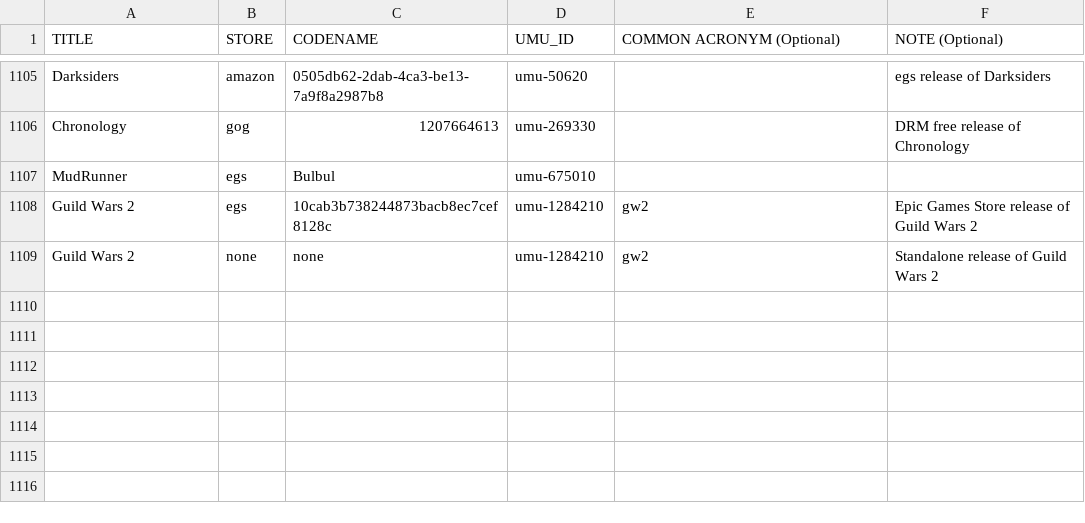
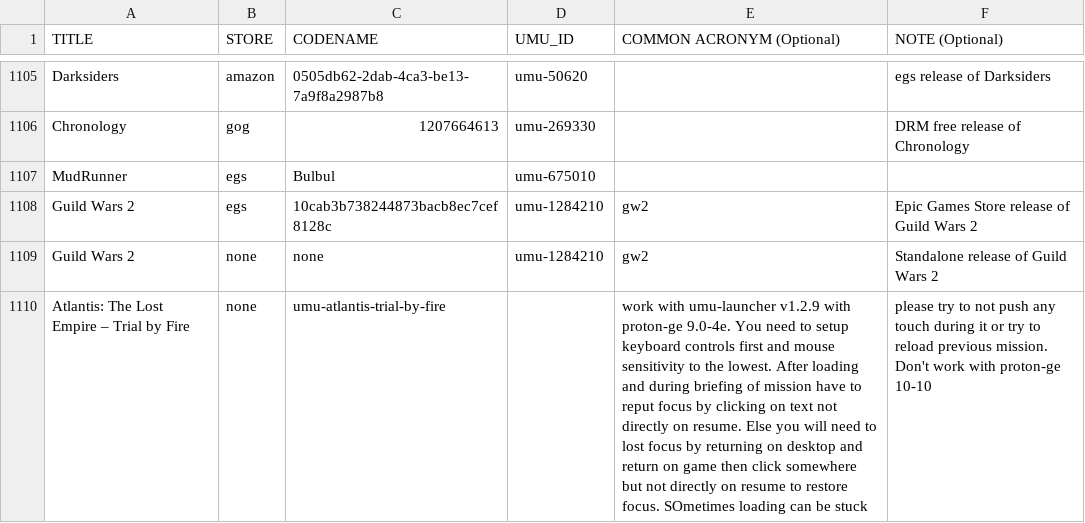
Before and after one commit to Open-Wine-Components/umu-database, a CSV file: umu-database.csv, drawn as a sheet; only a part is shown, gaps mark what is left out.

Commit message:
Update umu-database.csv by ading ATlantis trial by fire

```diff
--- a/umu-database.csv
+++ b/umu-database.csv
@@ -1109 +1109,2 @@ Guild Wars 2,egs,10cab3b738244873bacb8ec7cef8128c,umu-1284210,gw2,Epic Games Sto
 Guild Wars 2,none,none,umu-1284210,gw2,Standalone release of Guild Wars 2
+Atlantis: The Lost Empire – Trial by Fire,none,umu-atlantis-trial-by-fire,,work with umu-launcher v1.2.9 with proton-ge 9.0-4e. You need to setup keyboard controls first and mouse sensitivity to the lowest. After loading and during briefing of mission have to reput focus by clicking on text not directly on resume. Else you will need to lost focus by returning on desktop and return on game then click somewhere but not directly on resume to restore focus. SOmetimes loading can be stuck, please try to not push any touch during it or try to reload previous mission. Don't work with proton-ge 10-10
```
